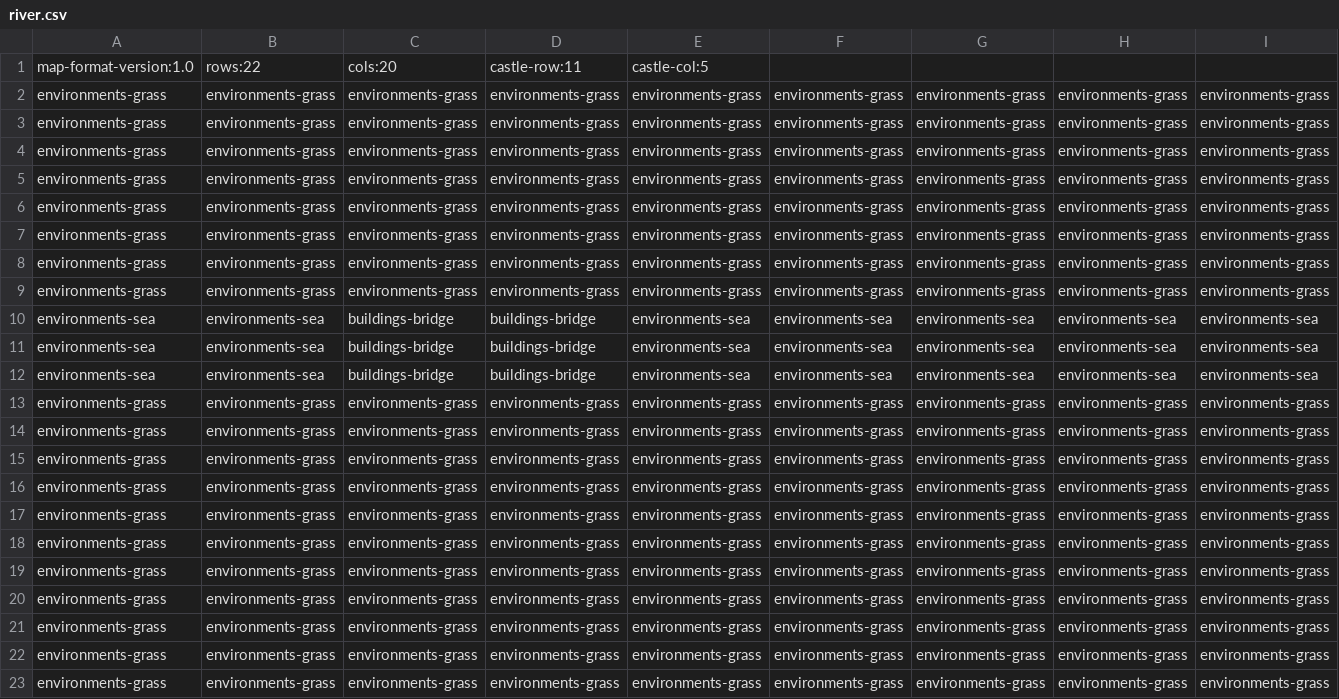
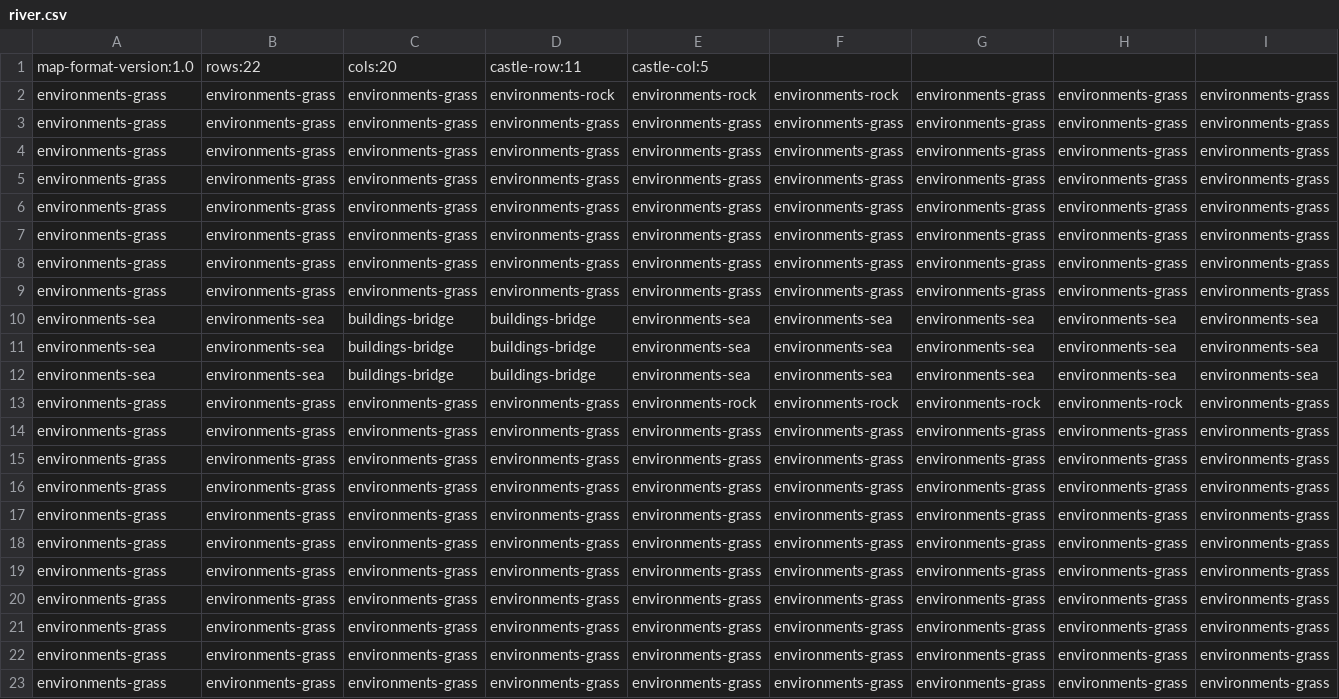
Before and after one commit to OpenCode/NerdVille, a CSV file: maps/river.csv, drawn as a sheet; only a part is shown; the diff names each change by its address in the sheet, - before the commit and + after, or states it on an @@ line.

Commit message:
[ADD] Rock

```diff
--- a/maps/river.csv
+++ b/maps/river.csv
-D2: environments-grass
+D2: environments-rock
-E2: environments-grass
+E2: environments-rock
-F2: environments-grass
+F2: environments-rock
-E13: environments-grass
+E13: environments-rock
-F13: environments-grass
+F13: environments-rock
-G13: environments-grass
+G13: environments-rock
-H13: environments-grass
+H13: environments-rock
```
Also changed, not shown: maps/sea.csv, 2 other files.
